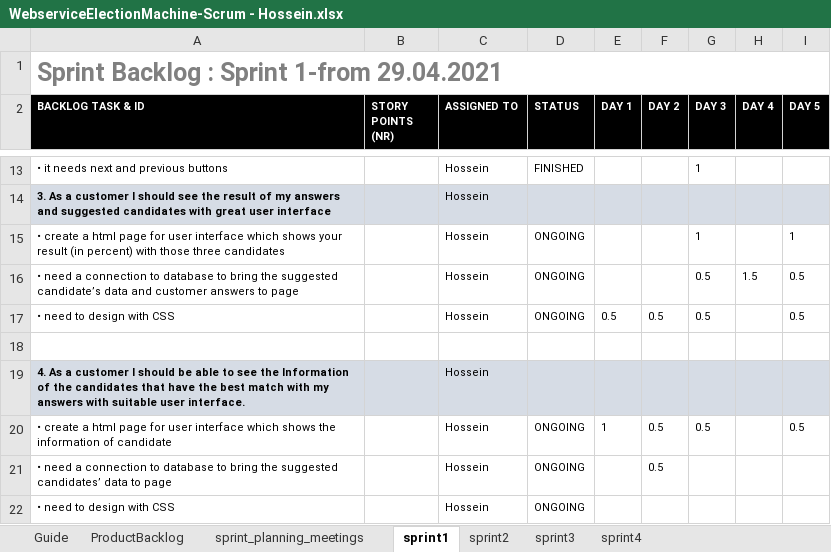
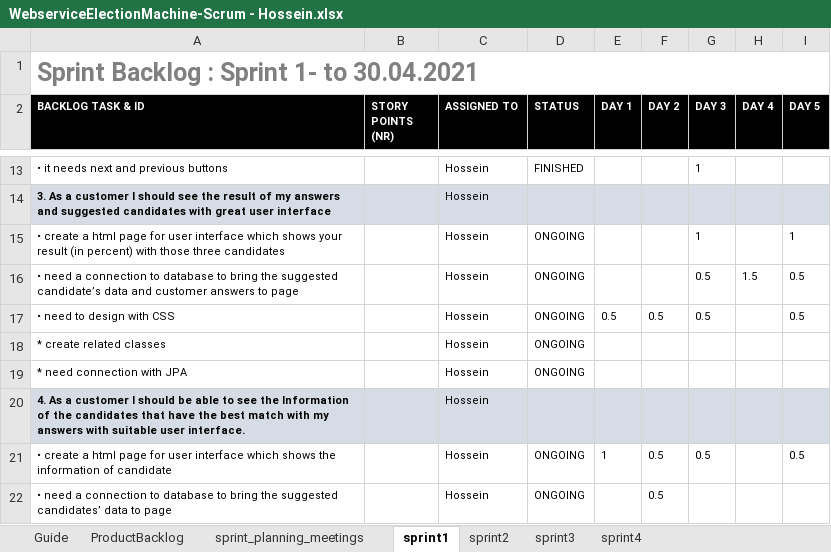
Before and after one commit to Hosseinhgz/WebserviceElectionMachine, an Excel workbook: WebserviceElectionMachine-Scrum - Hossein.xlsx, sheet sprint1, drawn as a sheet; only a part is shown, gaps mark what is left out; the shorter side is filled out with more unchanged rows; values as stored, in another font and other column widths than the file's, no borders; conditional formats not drawn; the diff names each change by its address in the sheet, - before the commit and + after, or states it on an @@ line.

```diff
--- a/WebserviceElectionMachine-Scrum - Hossein.xlsx (sheet sprint1)
+++ b/WebserviceElectionMachine-Scrum - Hossein.xlsx (sheet sprint1)
-A1 (BACKLOG TASK & ID): Sprint Backlog : Sprint 1-from 29.04.2021
+A1 (BACKLOG TASK & ID): Sprint Backlog : Sprint 1- to 30.04.2021
-row 18: (empty)
+row 18: * create related classes |  | Hossein | ONGOING
+row 19: * need connection with JPA |  | Hossein | ONGOING
```
Also changed, not shown: sheet sprint4, sheet sprint3, sheet sprint2, sheet sprint_planning_meetings, sheet ProductBacklog, charts or pictures, 1 other file.
